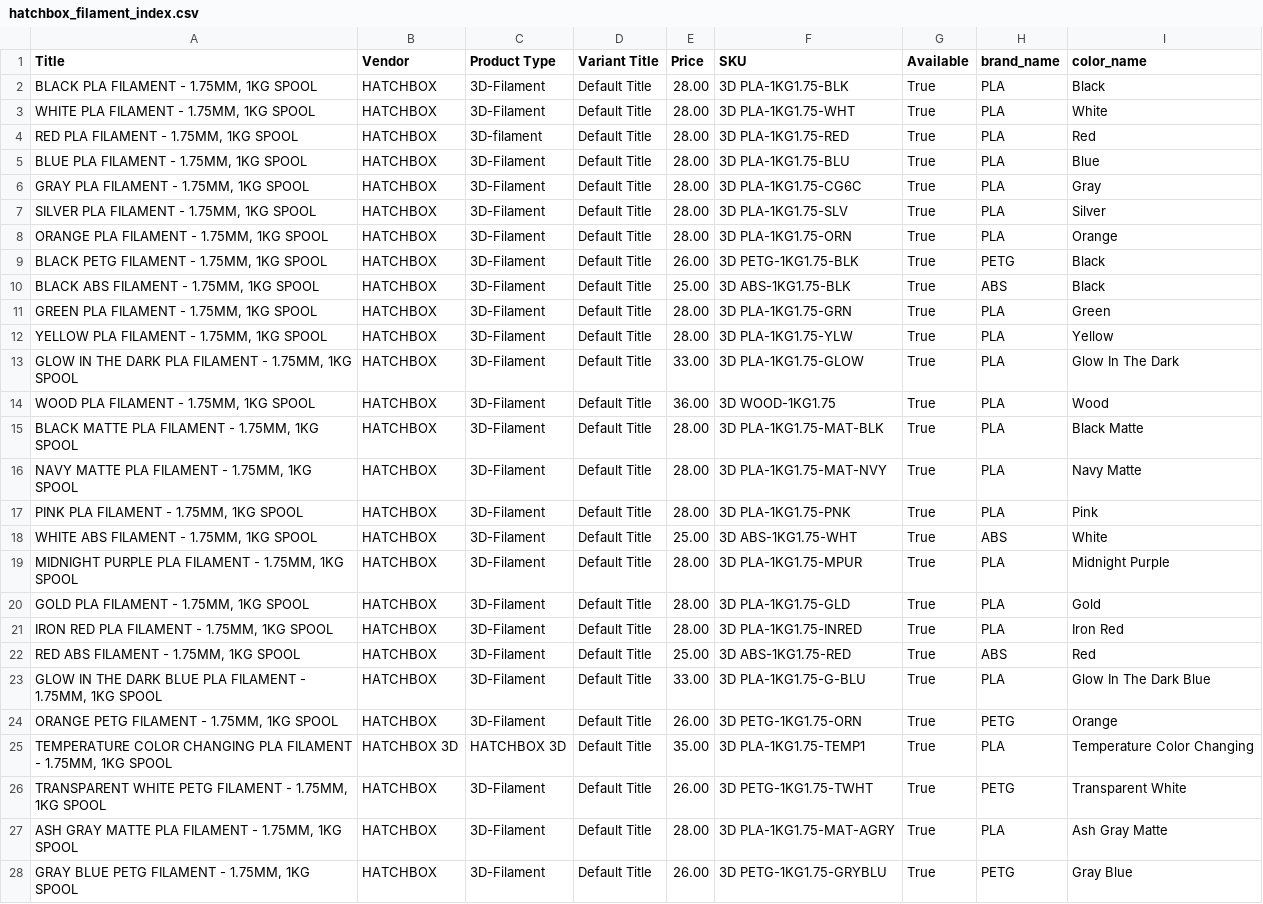
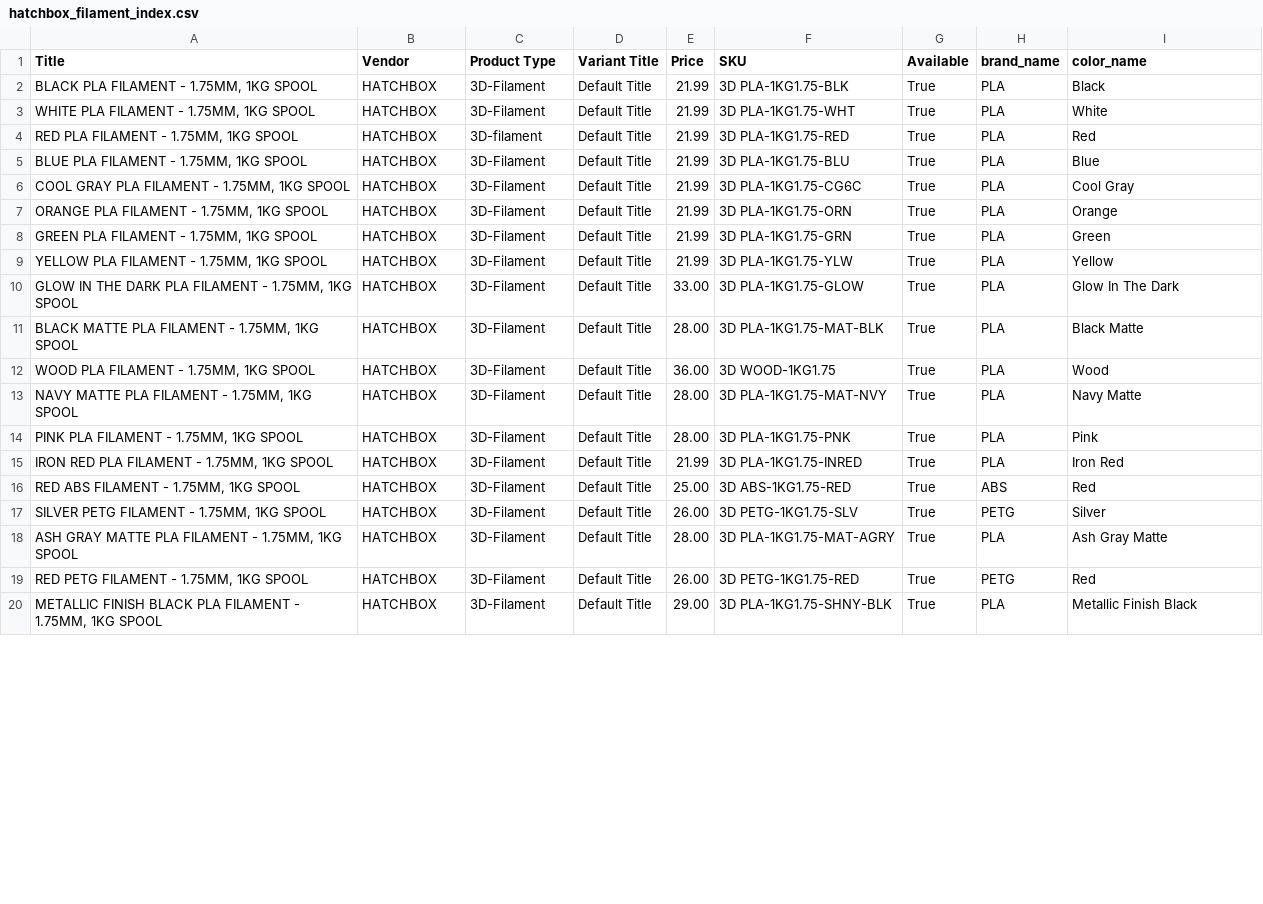
Before and after one commit to TechnicaVivunt/PCBD-ThePrintChipCodexDatabase, a CSV file: dbworker/hatchbox_filament_index.csv, drawn as a sheet; only a part is shown; the shorter side is filled out with more unchanged rows; the diff covers the shown part only.

```diff
--- a/dbworker/hatchbox_filament_index.csv
+++ b/dbworker/hatchbox_filament_index.csv
@@ -1,28 +1,19 @@
 Title,Vendor,Product Type,Variant Title,Price,SKU,Available,brand_name,color_name
-"BLACK PLA FILAMENT - 1.75MM, 1KG SPOOL",HATCHBOX,3D-Filament,Default Title,28.00,3D PLA-1KG1.75-BLK,True,PLA,Black
-"WHITE PLA FILAMENT - 1.75MM, 1KG SPOOL",HATCHBOX,3D-Filament,Default Title,28.00,3D PLA-1KG1.75-WHT,True,PLA,White
-"RED PLA FILAMENT - 1.75MM, 1KG SPOOL",HATCHBOX,3D-filament,Default Title,28.00,3D PLA-1KG1.75-RED,True,PLA,Red
-"BLUE PLA FILAMENT - 1.75MM, 1KG SPOOL",HATCHBOX,3D-Filament,Default Title,28.00,3D PLA-1KG1.75-BLU,True,PLA,Blue
-"GRAY PLA FILAMENT - 1.75MM, 1KG SPOOL",HATCHBOX,3D-Filament,Default Title,28.00,3D PLA-1KG1.75-CG6C,True,PLA,Gray
-"SILVER PLA FILAMENT - 1.75MM, 1KG SPOOL",HATCHBOX,3D-Filament,Default Title,28.00,3D PLA-1KG1.75-SLV,True,PLA,Silver
-"ORANGE PLA FILAMENT - 1.75MM, 1KG SPOOL",HATCHBOX,3D-Filament,Default Title,28.00,3D PLA-1KG1.75-ORN,True,PLA,Orange
-"BLACK PETG FILAMENT - 1.75MM, 1KG SPOOL",HATCHBOX,3D-Filament,Default Title,26.00,3D PETG-1KG1.75-BLK,True,PETG,Black
-"BLACK ABS FILAMENT - 1.75MM, 1KG SPOOL",HATCHBOX,3D-Filament,Default Title,25.00,3D ABS-1KG1.75-BLK,True,ABS,Black
-"GREEN PLA FILAMENT - 1.75MM, 1KG SPOOL",HATCHBOX,3D-Filament,Default Title,28.00,3D PLA-1KG1.75-GRN,True,PLA,Green
-"YELLOW PLA FILAMENT - 1.75MM, 1KG SPOOL",HATCHBOX,3D-Filament,Default Title,28.00,3D PLA-1KG1.75-YLW,True,PLA,Yellow
+"BLACK PLA FILAMENT - 1.75MM, 1KG SPOOL",HATCHBOX,3D-Filament,Default Title,21.99,3D PLA-1KG1.75-BLK,True,PLA,Black
+"WHITE PLA FILAMENT - 1.75MM, 1KG SPOOL",HATCHBOX,3D-Filament,Default Title,21.99,3D PLA-1KG1.75-WHT,True,PLA,White
+"RED PLA FILAMENT - 1.75MM, 1KG SPOOL",HATCHBOX,3D-filament,Default Title,21.99,3D PLA-1KG1.75-RED,True,PLA,Red
+"BLUE PLA FILAMENT - 1.75MM, 1KG SPOOL",HATCHBOX,3D-Filament,Default Title,21.99,3D PLA-1KG1.75-BLU,True,PLA,Blue
+"COOL GRAY PLA FILAMENT - 1.75MM, 1KG SPOOL",HATCHBOX,3D-Filament,Default Title,21.99,3D PLA-1KG1.75-CG6C,True,PLA,Cool Gray
+"ORANGE PLA FILAMENT - 1.75MM, 1KG SPOOL",HATCHBOX,3D-Filament,Default Title,21.99,3D PLA-1KG1.75-ORN,True,PLA,Orange
+"GREEN PLA FILAMENT - 1.75MM, 1KG SPOOL",HATCHBOX,3D-Filament,Default Title,21.99,3D PLA-1KG1.75-GRN,True,PLA,Green
+"YELLOW PLA FILAMENT - 1.75MM, 1KG SPOOL",HATCHBOX,3D-Filament,Default Title,21.99,3D PLA-1KG1.75-YLW,True,PLA,Yellow
 "GLOW IN THE DARK PLA FILAMENT - 1.75MM, 1KG SPOOL",HATCHBOX,3D-Filament,Default Title,33.00,3D PLA-1KG1.75-GLOW,True,PLA,Glow In The Dark
+"BLACK MATTE PLA FILAMENT - 1.75MM, 1KG SPOOL",HATCHBOX,3D-Filament,Default Title,28.00,3D PLA-1KG1.75-MAT-BLK,True,PLA,Black Matte
 "WOOD PLA FILAMENT - 1.75MM, 1KG SPOOL",HATCHBOX,3D-Filament,Default Title,36.00,3D WOOD-1KG1.75,True,PLA,Wood
-"BLACK MATTE PLA FILAMENT - 1.75MM, 1KG SPOOL",HATCHBOX,3D-Filament,Default Title,28.00,3D PLA-1KG1.75-MAT-BLK,True,PLA,Black Matte
 "NAVY MATTE PLA FILAMENT - 1.75MM, 1KG SPOOL",HATCHBOX,3D-Filament,Default Title,28.00,3D PLA-1KG1.75-MAT-NVY,True,PLA,Navy Matte
 "PINK PLA FILAMENT - 1.75MM, 1KG SPOOL",HATCHBOX,3D-Filament,Default Title,28.00,3D PLA-1KG1.75-PNK,True,PLA,Pink
-"WHITE ABS FILAMENT - 1.75MM, 1KG SPOOL",HATCHBOX,3D-Filament,Default Title,25.00,3D ABS-1KG1.75-WHT,True,ABS,White
-"MIDNIGHT PURPLE PLA FILAMENT - 1.75MM, 1KG SPOOL",HATCHBOX,3D-Filament,Default Title,28.00,3D PLA-1KG1.75-MPUR,True,PLA,Midnight Purple
-"GOLD PLA FILAMENT - 1.75MM, 1KG SPOOL",HATCHBOX,3D-Filament,Default Title,28.00,3D PLA-1KG1.75-GLD,True,PLA,Gold
-"IRON RED PLA FILAMENT - 1.75MM, 1KG SPOOL",HATCHBOX,3D-Filament,Default Title,28.00,3D PLA-1KG1.75-INRED,True,PLA,Iron Red
+"IRON RED PLA FILAMENT - 1.75MM, 1KG SPOOL",HATCHBOX,3D-Filament,Default Title,21.99,3D PLA-1KG1.75-INRED,True,PLA,Iron Red
 "RED ABS FILAMENT - 1.75MM, 1KG SPOOL",HATCHBOX,3D-Filament,Default Title,25.00,3D ABS-1KG1.75-RED,True,ABS,Red
-"GLOW IN THE DARK BLUE PLA FILAMENT - 1.75MM, 1KG SPOOL",HATCHBOX,3D-Filament,Default Title,33.00,3D PLA-1KG1.75-G-BLU,True,PLA,Glow In The Dark Blue
-"ORANGE PETG FILAMENT - 1.75MM, 1KG SPOOL",HATCHBOX,3D-Filament,Default Title,26.00,3D PETG-1KG1.75-ORN,True,PETG,Orange
-"TEMPERATURE COLOR CHANGING PLA FILAMENT - 1.75MM, 1KG SPOOL",HATCHBOX 3D,HATCHBOX 3D,Default Title,35.00,3D PLA-1KG1.75-TEMP1,True,PLA,Temperature Color Changing
-"TRANSPARENT WHITE PETG FILAMENT - 1.75MM, 1KG SPOOL",HATCHBOX,3D-Filament,Default Title,26.00,3D PETG-1KG1.75-TWHT,True,PETG,Transparent White
+"SILVER PETG FILAMENT - 1.75MM, 1KG SPOOL",HATCHBOX,3D-Filament,Default Title,26.00,3D PETG-1KG1.75-SLV,True,PETG,Silver
 "ASH GRAY MATTE PLA FILAMENT - 1.75MM, 1KG SPOOL",HATCHBOX,3D-Filament,Default Title,28.00,3D PLA-1KG1.75-MAT-AGRY,True,PLA,Ash Gray Matte
-"GRAY BLUE  PETG FILAMENT - 1.75MM, 1KG SPOOL",HATCHBOX,3D-Filament,Default Title,26.00,3D PETG-1KG1.75-GRYBLU,True,PETG,Gray Blue
+"RED PETG FILAMENT - 1.75MM, 1KG SPOOL",HATCHBOX,3D-Filament,Default Title,26.00,3D PETG-1KG1.75-RED,True,PETG,Red
```
Also changed, not shown: 10 added rows, 1 removed row and 4 edited cells elsewhere in this file, 1 other file.
